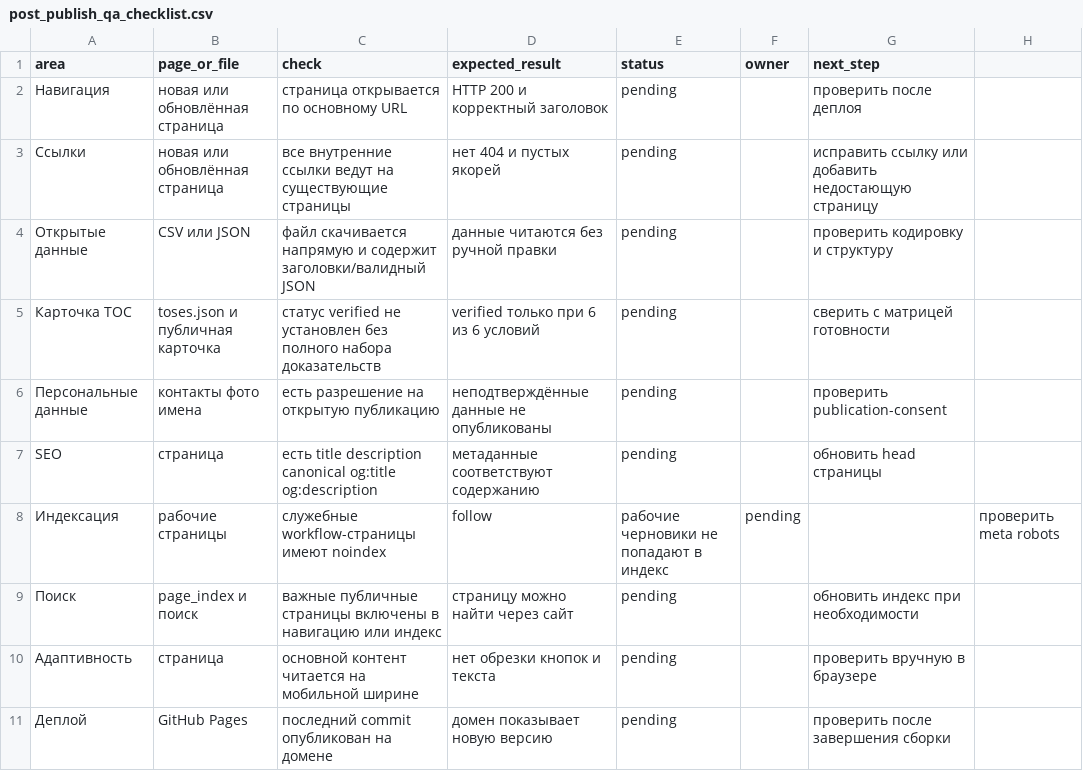
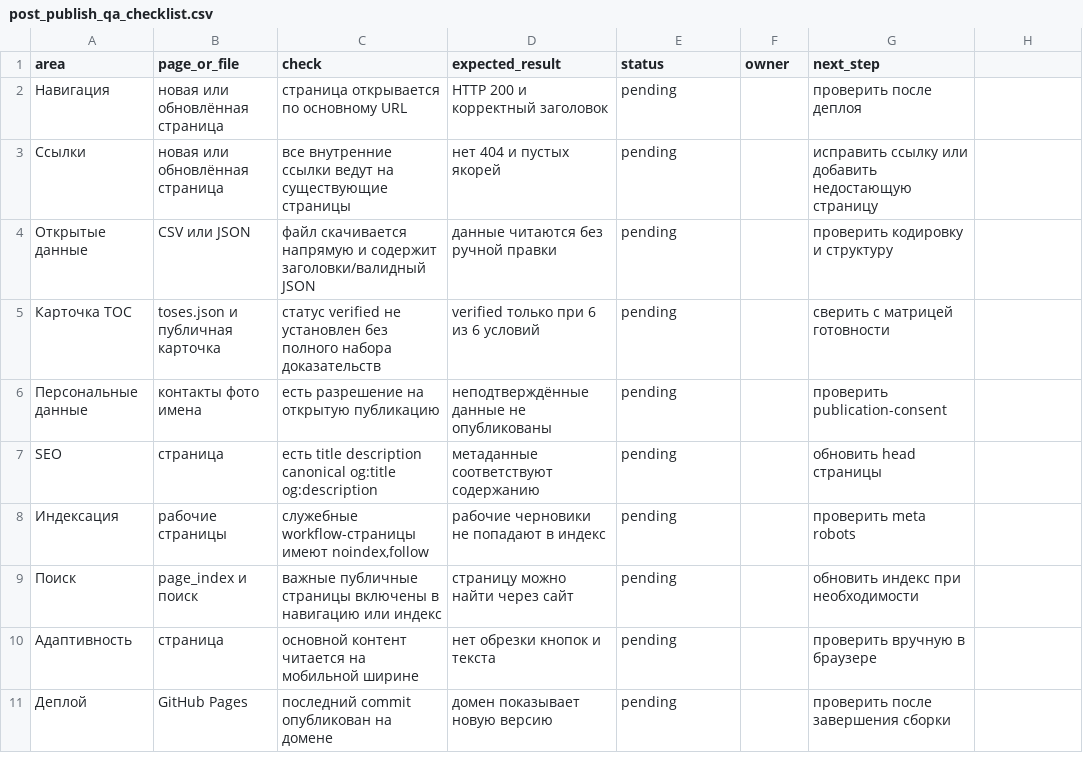
Before and after one commit to deputat36/tosborisoglebsk.github.io, a CSV file: data/post_publish_qa_checklist.csv, drawn as a sheet.

Commit message:
Fix CSV quoting in post-publish checklist

```diff
--- a/data/post_publish_qa_checklist.csv
+++ b/data/post_publish_qa_checklist.csv
@@ -7,3 +7,3 @@ area,page_or_file,check,expected_result,status,owner,next_step
 SEO,страница,есть title description canonical og:title og:description,метаданные соответствуют содержанию,pending,,обновить head страницы
-Индексация,рабочие страницы,служебные workflow-страницы имеют noindex,follow,рабочие черновики не попадают в индекс,pending,,проверить meta robots
+Индексация,рабочие страницы,"служебные workflow-страницы имеют noindex,follow",рабочие черновики не попадают в индекс,pending,,проверить meta robots
 Поиск,page_index и поиск,важные публичные страницы включены в навигацию или индекс,страницу можно найти через сайт,pending,,обновить индекс при необходимости
```
